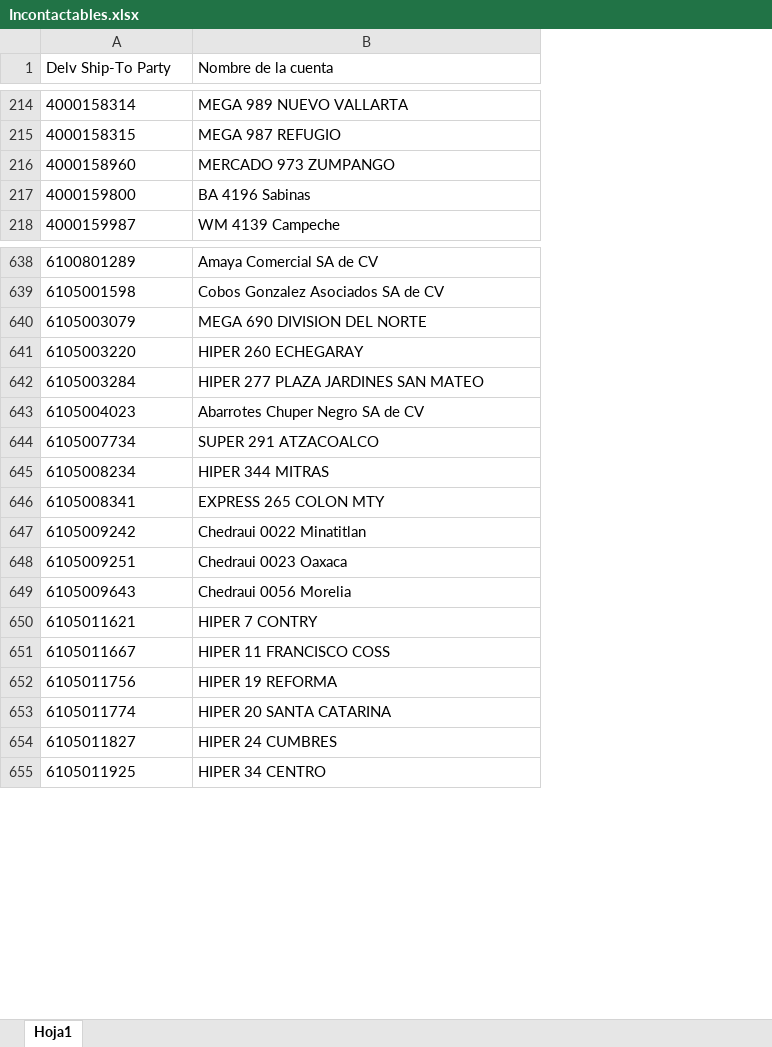
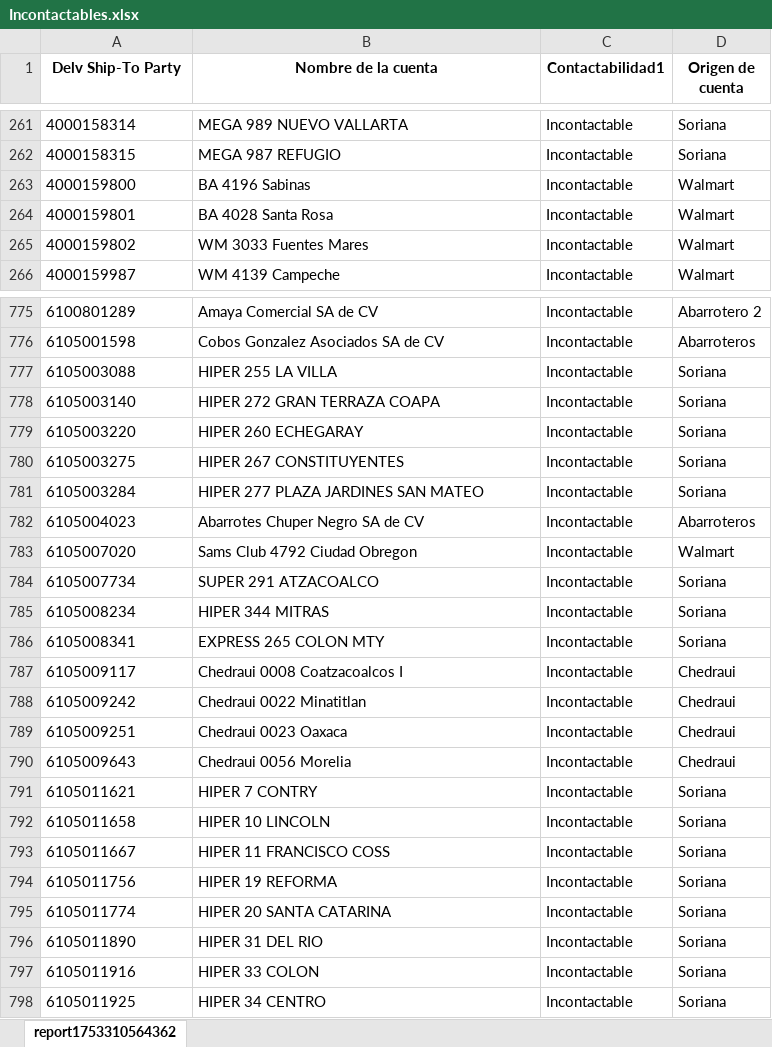
Before and after one commit to Foreman232/Streamlit, an Excel workbook: Incontactables.xlsx, sheet report1753310564362, drawn as a sheet; only a part is shown, gaps mark what is left out; values as stored, in another font and other column widths than the file's, no borders; removed rows and columns are numbered as before the commit, all else as after; the diff covers the shown part only; the diff names each change by its address in the sheet, - before the commit and + after, or states it on an @@ line.

```diff
--- a/Incontactables.xlsx (sheet report1753310564362)
+++ b/Incontactables.xlsx (sheet report1753310564362)
-sheet tab: Hoja1
+sheet tab: report1753310564362
+column C (Contactabilidad1), rows 261-263: all Incontactable; row 266: Incontactable; rows 775-776: Incontactable | Incontactable; row 779: Incontactable; rows 781-782: Incontactable | Incontactable; rows 784-786: all Incontactable; rows 788-791: all Incontactable; rows 793-795: all Incontactable; row 798: Incontactable
+column D (Origen de cuenta), rows 261-263: Soriana | Soriana | Walmart; row 266: Walmart; rows 775-776: Abarrotero 2 | Abarroteros; row 779: Soriana; rows 781-782: Soriana | Abarroteros; rows 784-786: all Soriana; rows 788-791: Chedraui | Chedraui | Chedraui | Soriana; rows 793-795: all Soriana; row 798: Soriana
@@ A1:B1 bold: off → on, alignment: left → center @@
-row 216: 4000158960 | MERCADO 973 ZUMPANGO
+row 264: 4000159801 | BA 4028 Santa Rosa | Incontactable | Walmart
+row 265: 4000159802 | WM 3033 Fuentes Mares | Incontactable | Walmart
-row 640: 6105003079 | MEGA 690 DIVISION DEL NORTE
+row 777: 6105003088 | HIPER 255 LA VILLA | Incontactable | Soriana
+row 778: 6105003140 | HIPER 272 GRAN TERRAZA COAPA | Incontactable | Soriana
+row 780: 6105003275 | HIPER 267 CONSTITUYENTES | Incontactable | Soriana
+row 783: 6105007020 | Sams Club 4792 Ciudad Obregon | Incontactable | Walmart
+row 787: 6105009117 | Chedraui 0008 Coatzacoalcos I | Incontactable | Chedraui
+row 792: 6105011658 | HIPER 10 LINCOLN | Incontactable | Soriana
-row 654: 6105011827 | HIPER 24 CUMBRES
+row 796: 6105011890 | HIPER 31 DEL RIO | Incontactable | Soriana
+row 797: 6105011916 | HIPER 33 COLON | Incontactable | Soriana
```
Also changed, not shown: 180 added rows and 21 removed rows elsewhere in this sheet.
